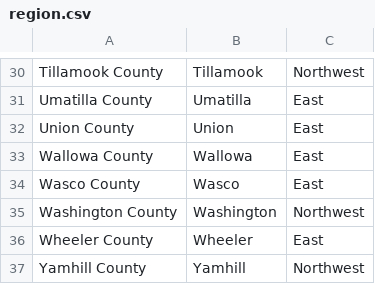
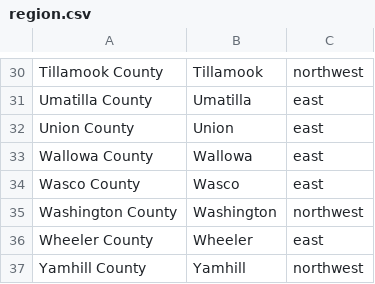
Before and after one commit to lnicholsonmesm/badass-lady-gang, a CSV file: Project/data/region.csv, drawn as a sheet; only a part is shown, gaps mark what is left out; the diff covers the shown part only; the diff names each change by its address in the sheet, - before the commit and + after, or states it on an @@ line.

```diff
--- a/Project/data/region.csv
+++ b/Project/data/region.csv
-C30: Northwest
+C30: northwest
-C31:C34: East
+C31:C34: east
-C35: Northwest
+C35: northwest
-C36: East
+C36: east
-C37: Northwest
+C37: northwest
```
Also changed, not shown: 28 edited cells elsewhere in this file, 4 other files.
